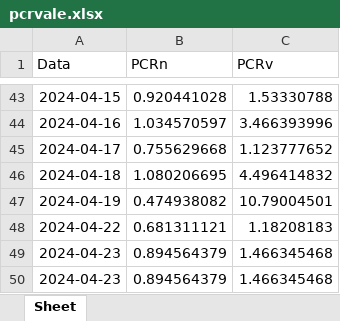
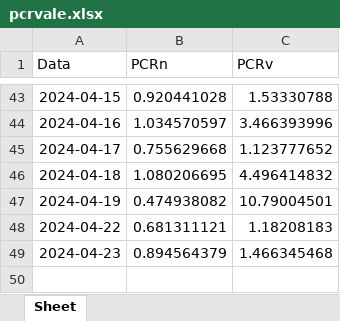
Before and after one commit to server0808/harpa, an Excel workbook: pcrvale.xlsx, sheet Sheet, drawn as a sheet; only a part is shown, gaps mark what is left out; values as stored, in another font and other column widths than the file's, no borders; the diff names each change by its address in the sheet, - before the commit and + after, or states it on an @@ line.

Commit message:
244

```diff
--- a/pcrvale.xlsx (sheet Sheet)
+++ b/pcrvale.xlsx (sheet Sheet)
-row 50: 2024-04-23 | 0.894564379 | 1.466345468
```
